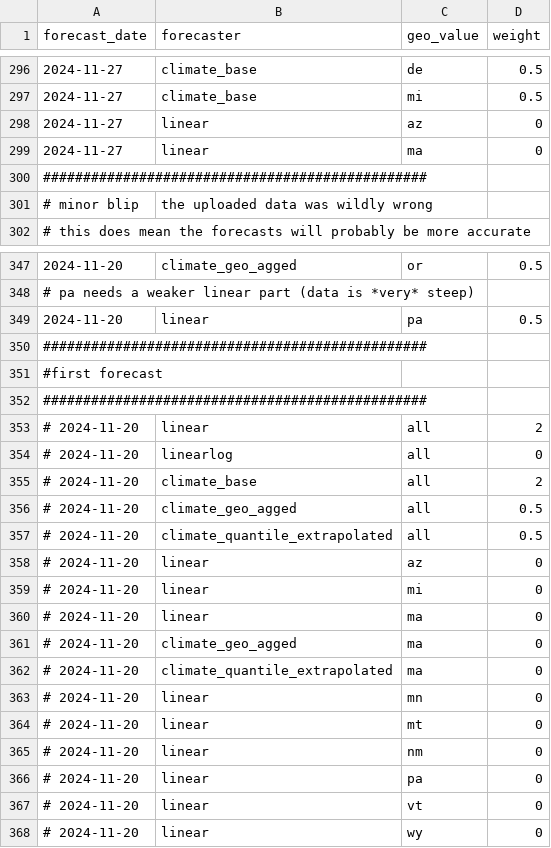
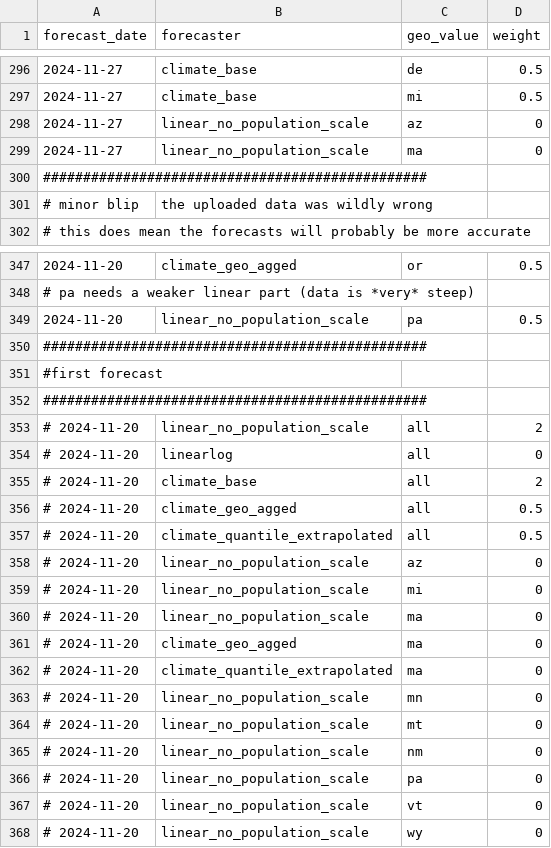
Before and after one commit to cmu-delphi/exploration-tooling, a CSV file: scripts/covid_nssp_geo_exclusions.csv, drawn as a sheet; only a part is shown, gaps mark what is left out; the diff covers the shown part only.

Commit message:
fix: nssp weighting linear_no_population_scale

```diff
--- a/scripts/covid_nssp_geo_exclusions.csv
+++ b/scripts/covid_nssp_geo_exclusions.csv
@@ -297,4 +297,4 @@ forecast_date,forecaster,geo_value,weight
 2024-11-27, climate_base, mi, 0.5
-2024-11-27, linear, az, 0
-2024-11-27, linear, ma, 0
+2024-11-27, linear_no_population_scale, az, 0
+2024-11-27, linear_no_population_scale, ma, 0
 ################################################
@@ -348,3 +348,3 @@ forecast_date,forecaster,geo_value,weight
 # pa needs a weaker linear part (data is *very* steep)
-2024-11-20, linear, pa, 0.5
+2024-11-20, linear_no_population_scale, pa, 0.5
 ################################################
@@ -352,3 +352,3 @@ forecast_date,forecaster,geo_value,weight
 ################################################
-# 2024-11-20, linear, all, 2
+# 2024-11-20, linear_no_population_scale, all, 2
 # 2024-11-20, linearlog, all, 0
@@ -357,12 +357,12 @@ forecast_date,forecaster,geo_value,weight
 # 2024-11-20, climate_quantile_extrapolated, all, 0.5
-# 2024-11-20, linear, az, 0
-# 2024-11-20, linear, mi, 0
-# 2024-11-20, linear, ma, 0
+# 2024-11-20, linear_no_population_scale, az, 0
+# 2024-11-20, linear_no_population_scale, mi, 0
+# 2024-11-20, linear_no_population_scale, ma, 0
 # 2024-11-20, climate_geo_agged, ma, 0
 # 2024-11-20, climate_quantile_extrapolated, ma, 0
-# 2024-11-20, linear, mn, 0
-# 2024-11-20, linear, mt, 0
-# 2024-11-20, linear, nm, 0
-# 2024-11-20, linear, pa, 0
-# 2024-11-20, linear, vt, 0
-# 2024-11-20, linear, wy, 0
+# 2024-11-20, linear_no_population_scale, mn, 0
+# 2024-11-20, linear_no_population_scale, mt, 0
+# 2024-11-20, linear_no_population_scale, nm, 0
+# 2024-11-20, linear_no_population_scale, pa, 0
+# 2024-11-20, linear_no_population_scale, vt, 0
+# 2024-11-20, linear_no_population_scale, wy, 0
```
Also changed, not shown: 25 edited cells elsewhere in this file.
